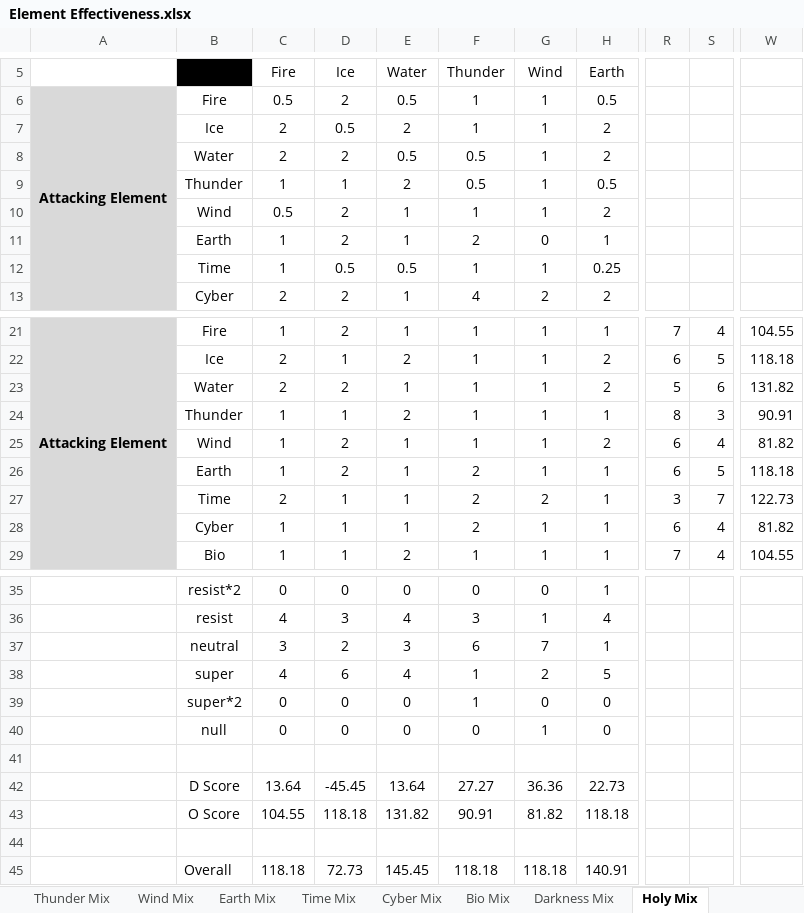
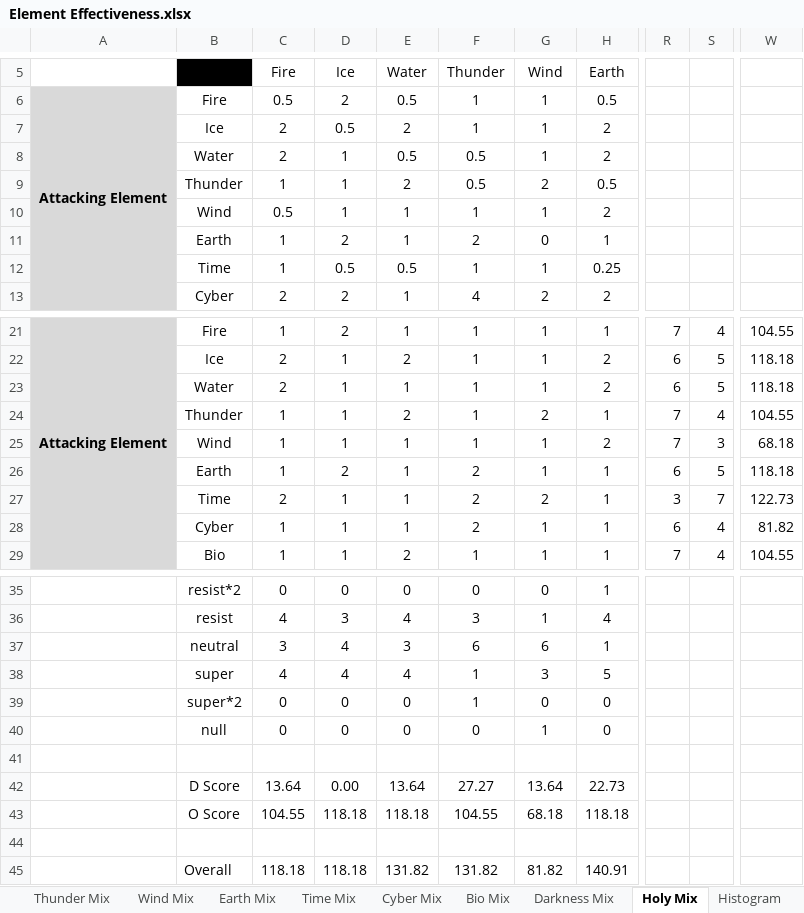
Before and after one commit to Mid-Boss/Reminiscence, an Excel workbook: Element Effectiveness.xlsx, sheet Holy Mix, drawn as a sheet; only a part is shown, gaps mark what is left out; values as stored, in another font and other column widths than the file's, no borders; conditional formats not drawn; the diff names each change by its address in the sheet, - before the commit and + after, or states it on an @@ line.

Commit message:
Added Normalized Overall Scores, Histogram, Balanced some Elements a Bit

```diff
--- a/Element Effectiveness.xlsx (sheet Holy Mix)
+++ b/Element Effectiveness.xlsx (sheet Holy Mix)
+sheet tab: Histogram
-D8 (Ice): 2
+D8 (Ice): 1
-G9 (Wind): 1
+G9 (Wind): 2
-D10 (Ice): 2
+D10 (Ice): 1
-D23 (Ice): 2
+D23 (Ice): 1
-R23: 5
+R23: 6
-S23: 6
+S23: 5
-W23: 131.82
+W23: 118.18
-G24 (Wind): 1
+G24 (Wind): 2
-R24: 8
+R24: 7
-S24: 3
+S24: 4
-W24: 90.91
+W24: 104.55
-D25 (Ice): 2
+D25 (Ice): 1
-R25: 6
+R25: 7
-S25: 4
+S25: 3
-W25: 81.82
+W25: 68.18
-D37 (Ice): 2
+D37 (Ice): 4
-G37 (Wind): 7
+G37 (Wind): 6
-D38 (Ice): 6
+D38 (Ice): 4
-G38 (Wind): 2
+G38 (Wind): 3
-D42 (Ice): -45.45
+D42 (Ice): 0.00
-G42 (Wind): 36.36
+G42 (Wind): 13.64
-E43 (Water): 131.82
+E43 (Water): 118.18
-F43 (Thunder): 90.91
+F43 (Thunder): 104.55
-G43 (Wind): 81.82
+G43 (Wind): 68.18
-D45 (Ice): 72.73
+D45 (Ice): 118.18
-E45 (Water): 145.45
+E45 (Water): 131.82
-F45 (Thunder): 118.18
+F45 (Thunder): 131.82
-G45 (Wind): 118.18
+G45 (Wind): 81.82
```
Also changed, not shown: sheet Summary, sheet Wind Mix, sheet Ice Mix, sheet Thunder Mix, sheet Water Mix, sheet Darkness Mix, 6 more sheets, charts or pictures.
